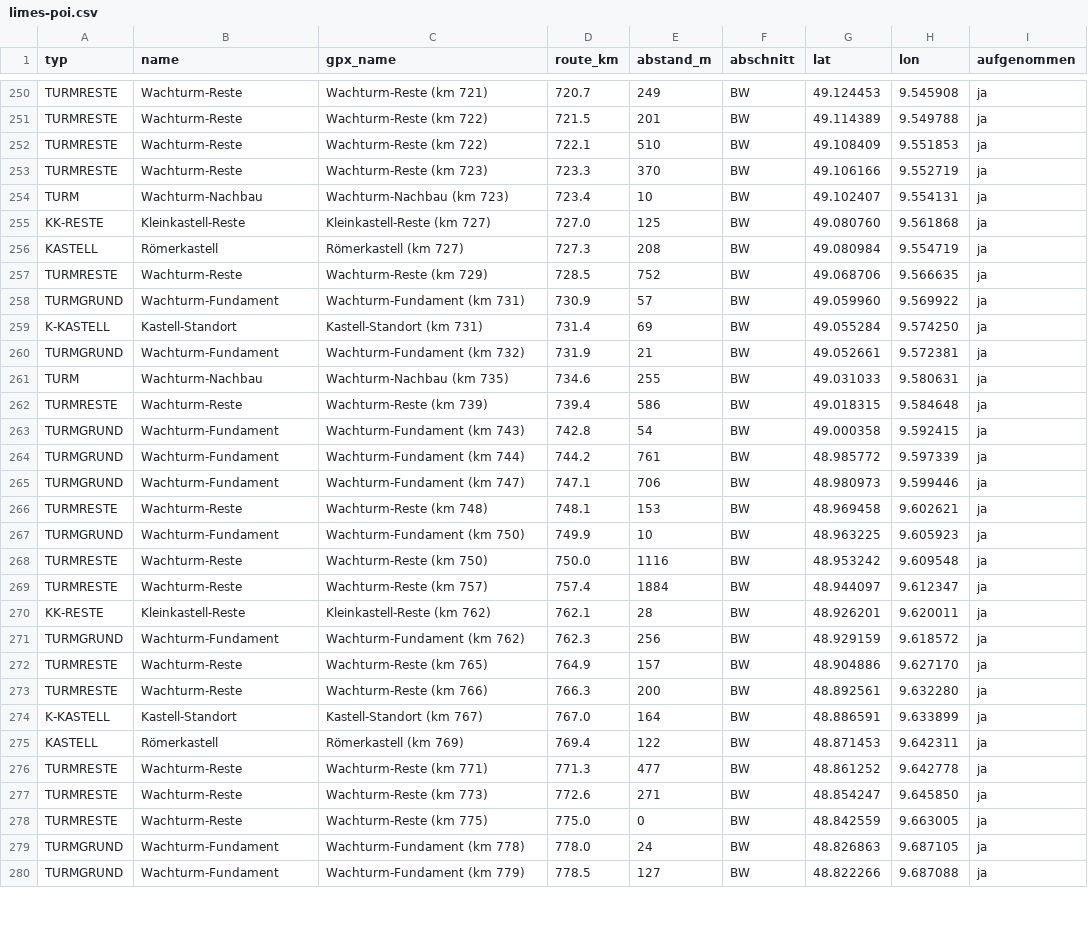
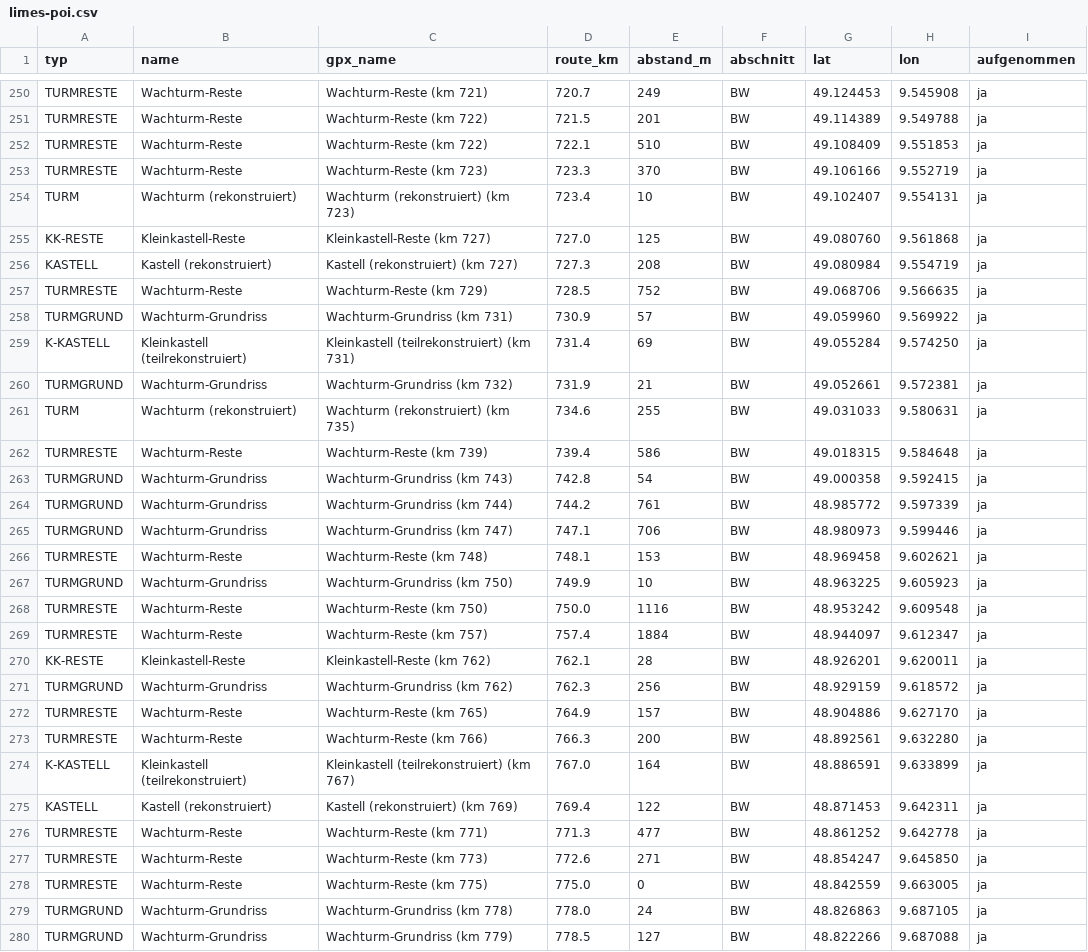
Before and after one commit to LeonVolles/GPXweather, a CSV file: routes/limes-radweg/limes-poi.csv, drawn as a sheet; only a part is shown, gaps mark what is left out; the diff covers the shown part only.

```diff
--- a/routes/limes-radweg/limes-poi.csv
+++ b/routes/limes-radweg/limes-poi.csv
@@ -253,16 +253,16 @@ TURMRESTE,Wachturm-Reste,Wachturm-Reste (km 722),722.1,510,BW,49.108409,9.551853
 TURMRESTE,Wachturm-Reste,Wachturm-Reste (km 723),723.3,370,BW,49.106166,9.552719,ja
-TURM,Wachturm-Nachbau,Wachturm-Nachbau (km 723),723.4,10,BW,49.102407,9.554131,ja
+TURM,Wachturm (rekonstruiert),Wachturm (rekonstruiert) (km 723),723.4,10,BW,49.102407,9.554131,ja
 KK-RESTE,Kleinkastell-Reste,Kleinkastell-Reste (km 727),727.0,125,BW,49.080760,9.561868,ja
-KASTELL,Römerkastell,Römerkastell (km 727),727.3,208,BW,49.080984,9.554719,ja
+KASTELL,Kastell (rekonstruiert),Kastell (rekonstruiert) (km 727),727.3,208,BW,49.080984,9.554719,ja
 TURMRESTE,Wachturm-Reste,Wachturm-Reste (km 729),728.5,752,BW,49.068706,9.566635,ja
-TURMGRUND,Wachturm-Fundament,Wachturm-Fundament (km 731),730.9,57,BW,49.059960,9.569922,ja
-K-KASTELL,Kastell-Standort,Kastell-Standort (km 731),731.4,69,BW,49.055284,9.574250,ja
-TURMGRUND,Wachturm-Fundament,Wachturm-Fundament (km 732),731.9,21,BW,49.052661,9.572381,ja
-TURM,Wachturm-Nachbau,Wachturm-Nachbau (km 735),734.6,255,BW,49.031033,9.580631,ja
+TURMGRUND,Wachturm-Grundriss,Wachturm-Grundriss (km 731),730.9,57,BW,49.059960,9.569922,ja
+K-KASTELL,Kleinkastell (teilrekonstruiert),Kleinkastell (teilrekonstruiert) (km 731),731.4,69,BW,49.055284,9.574250,ja
+TURMGRUND,Wachturm-Grundriss,Wachturm-Grundriss (km 732),731.9,21,BW,49.052661,9.572381,ja
+TURM,Wachturm (rekonstruiert),Wachturm (rekonstruiert) (km 735),734.6,255,BW,49.031033,9.580631,ja
 TURMRESTE,Wachturm-Reste,Wachturm-Reste (km 739),739.4,586,BW,49.018315,9.584648,ja
-TURMGRUND,Wachturm-Fundament,Wachturm-Fundament (km 743),742.8,54,BW,49.000358,9.592415,ja
-TURMGRUND,Wachturm-Fundament,Wachturm-Fundament (km 744),744.2,761,BW,48.985772,9.597339,ja
-TURMGRUND,Wachturm-Fundament,Wachturm-Fundament (km 747),747.1,706,BW,48.980973,9.599446,ja
+TURMGRUND,Wachturm-Grundriss,Wachturm-Grundriss (km 743),742.8,54,BW,49.000358,9.592415,ja
+TURMGRUND,Wachturm-Grundriss,Wachturm-Grundriss (km 744),744.2,761,BW,48.985772,9.597339,ja
+TURMGRUND,Wachturm-Grundriss,Wachturm-Grundriss (km 747),747.1,706,BW,48.980973,9.599446,ja
 TURMRESTE,Wachturm-Reste,Wachturm-Reste (km 748),748.1,153,BW,48.969458,9.602621,ja
-TURMGRUND,Wachturm-Fundament,Wachturm-Fundament (km 750),749.9,10,BW,48.963225,9.605923,ja
+TURMGRUND,Wachturm-Grundriss,Wachturm-Grundriss (km 750),749.9,10,BW,48.963225,9.605923,ja
 TURMRESTE,Wachturm-Reste,Wachturm-Reste (km 750),750.0,1116,BW,48.953242,9.609548,ja
@@ -270,7 +270,7 @@ TURMRESTE,Wachturm-Reste,Wachturm-Reste (km 757),757.4,1884,BW,48.944097,9.61234
 KK-RESTE,Kleinkastell-Reste,Kleinkastell-Reste (km 762),762.1,28,BW,48.926201,9.620011,ja
-TURMGRUND,Wachturm-Fundament,Wachturm-Fundament (km 762),762.3,256,BW,48.929159,9.618572,ja
+TURMGRUND,Wachturm-Grundriss,Wachturm-Grundriss (km 762),762.3,256,BW,48.929159,9.618572,ja
 TURMRESTE,Wachturm-Reste,Wachturm-Reste (km 765),764.9,157,BW,48.904886,9.627170,ja
 TURMRESTE,Wachturm-Reste,Wachturm-Reste (km 766),766.3,200,BW,48.892561,9.632280,ja
-K-KASTELL,Kastell-Standort,Kastell-Standort (km 767),767.0,164,BW,48.886591,9.633899,ja
-KASTELL,Römerkastell,Römerkastell (km 769),769.4,122,BW,48.871453,9.642311,ja
+K-KASTELL,Kleinkastell (teilrekonstruiert),Kleinkastell (teilrekonstruiert) (km 767),767.0,164,BW,48.886591,9.633899,ja
+KASTELL,Kastell (rekonstruiert),Kastell (rekonstruiert) (km 769),769.4,122,BW,48.871453,9.642311,ja
 TURMRESTE,Wachturm-Reste,Wachturm-Reste (km 771),771.3,477,BW,48.861252,9.642778,ja
@@ -278,3 +278,3 @@ TURMRESTE,Wachturm-Reste,Wachturm-Reste (km 773),772.6,271,BW,48.854247,9.645850
 TURMRESTE,Wachturm-Reste,Wachturm-Reste (km 775),775.0,0,BW,48.842559,9.663005,ja
-TURMGRUND,Wachturm-Fundament,Wachturm-Fundament (km 778),778.0,24,BW,48.826863,9.687105,ja
-TURMGRUND,Wachturm-Fundament,Wachturm-Fundament (km 779),778.5,127,BW,48.822266,9.687088,ja
+TURMGRUND,Wachturm-Grundriss,Wachturm-Grundriss (km 778),778.0,24,BW,48.826863,9.687105,ja
+TURMGRUND,Wachturm-Grundriss,Wachturm-Grundriss (km 779),778.5,127,BW,48.822266,9.687088,ja
```
Also changed, not shown: 146 edited cells elsewhere in this file, 3 other files.
